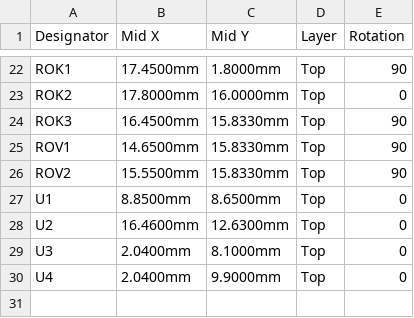
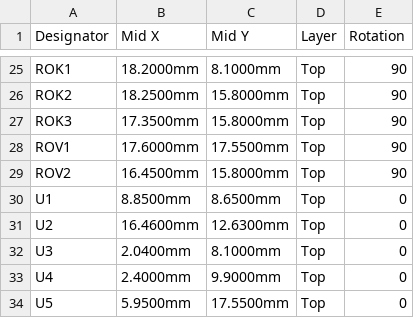
Before and after one commit to Drivera0/touch-id-public, a CSV file: cad/exports/touchid-v3-CPL.csv, drawn as a sheet; only a part is shown, gaps mark what is left out; addresses are those after the commit; the diff covers the shown part only; the diff names each change by its address in the sheet, - before the commit and + after, or states it on an @@ line.

```diff
--- a/cad/exports/touchid-v3-CPL.csv
+++ b/cad/exports/touchid-v3-CPL.csv
-B25 (Mid X): 17.4500mm
+B25 (Mid X): 18.2000mm
-C25 (Mid Y): 1.8000mm
+C25 (Mid Y): 8.1000mm
-B26 (Mid X): 17.8000mm
+B26 (Mid X): 18.2500mm
-C26 (Mid Y): 16.0000mm
+C26 (Mid Y): 15.8000mm
-E26 (Rotation): 0
+E26 (Rotation): 90
-B27 (Mid X): 16.4500mm
+B27 (Mid X): 17.3500mm
-C27 (Mid Y): 15.8330mm
+C27 (Mid Y): 15.8000mm
-B28 (Mid X): 14.6500mm
+B28 (Mid X): 17.6000mm
-C28 (Mid Y): 15.8330mm
+C28 (Mid Y): 17.5500mm
-B29 (Mid X): 15.5500mm
+B29 (Mid X): 16.4500mm
-C29 (Mid Y): 15.8330mm
+C29 (Mid Y): 15.8000mm
-B33 (Mid X): 2.0400mm
+B33 (Mid X): 2.4000mm
+row 34: U5 | 5.9500mm | 17.5500mm | Top | 0
```
Also changed, not shown: 3 added rows and 31 edited cells elsewhere in this file, cad/exports/touchid-v3-BOM-annotated.csv, cad/exports/touchid-v3-BOM.csv, 2 other files.
